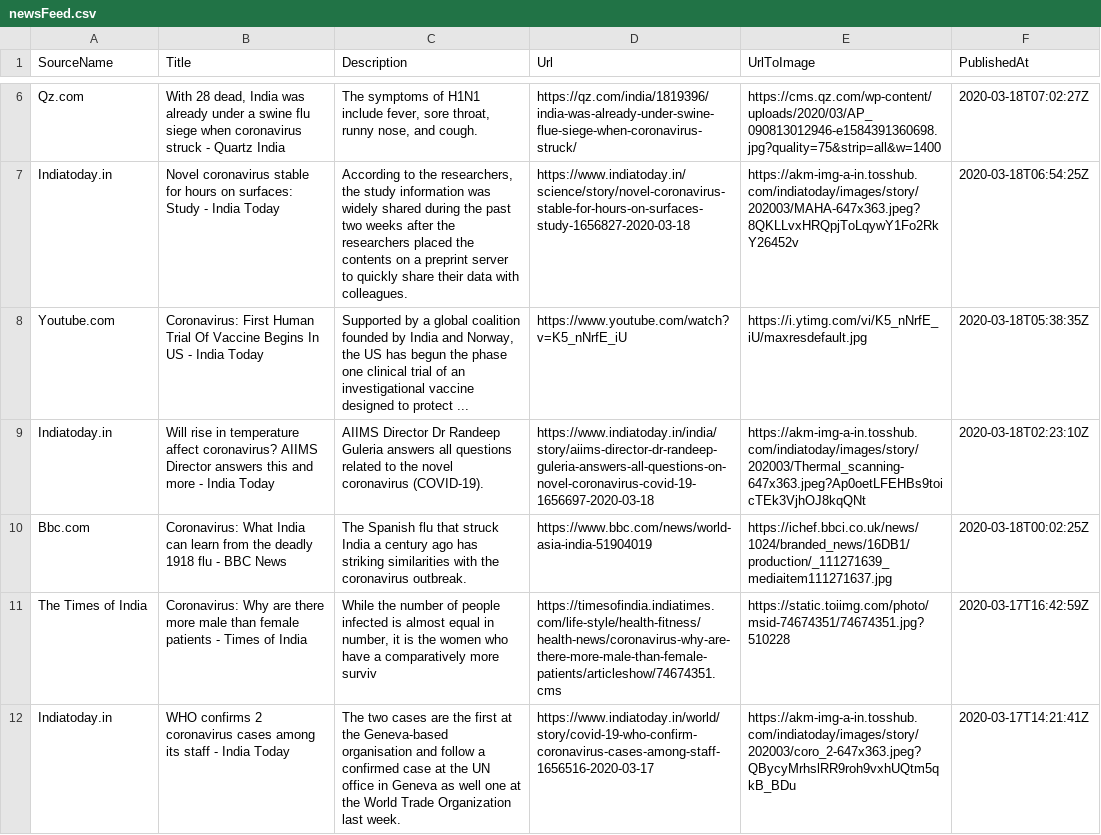
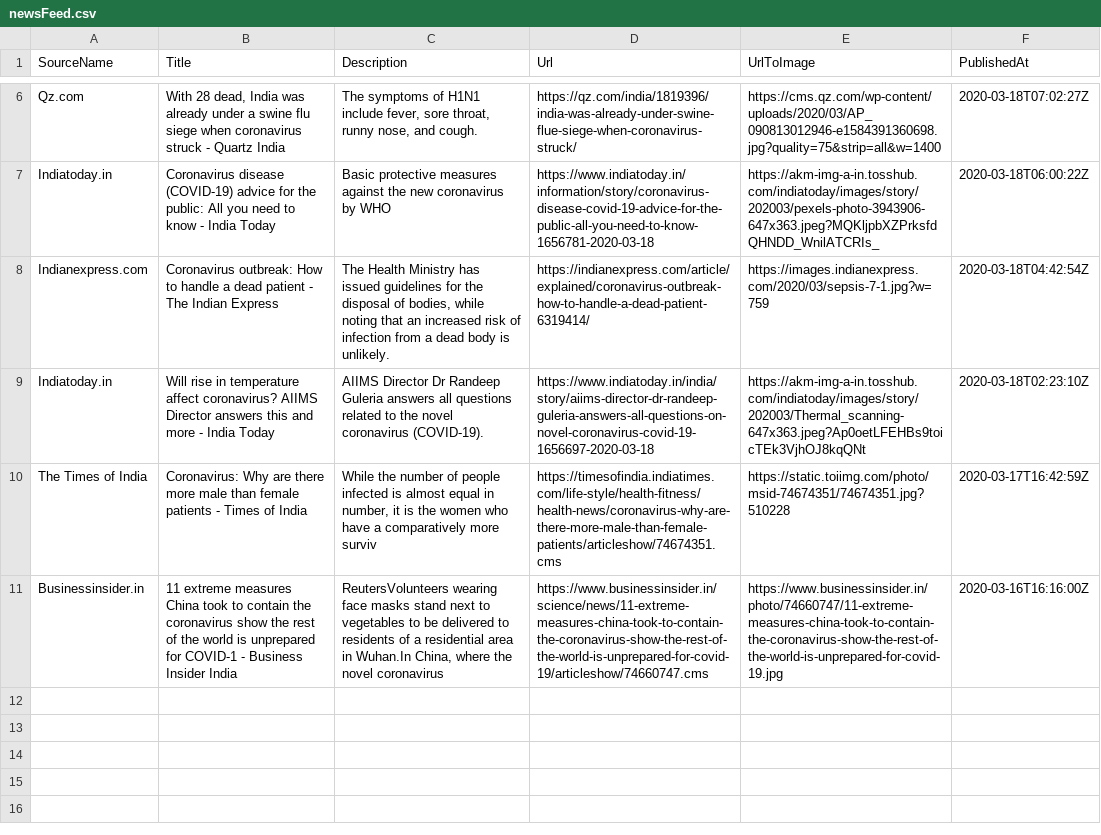
Before and after one commit to PritiShaw/Covid-19-India, a CSV file: src/data/newsFeed.csv, drawn as a sheet; only a part is shown, gaps mark what is left out; removed rows and columns are numbered as before the commit, all else as after; the diff covers the shown part only; the diff names each change by its address in the sheet, - before the commit and + after, or states it on an @@ line.

Commit message:
Stats Bot pushed at 18-03-2020_08:45PM IST

```diff
--- a/src/data/newsFeed.csv
+++ b/src/data/newsFeed.csv
-B7 (Title): Novel coronavirus stable for hours on surfaces: Study - India…
+B7 (Title): Coronavirus disease (COVID-19) advice for the public: All you need to know - India…
-C7 (Description): According to the researchers, the study information was widely shared during the past two weeks after the researchers placed the contents on a preprint server to quickly share their data with colleagues.
+C7 (Description): Basic protective measures against the new coronavirus by WHO
-D7 (Url): https://www.indiatoday.in/science/story/novel-coronavirus-stable-for-hours-on-surfaces-study-1656827-2020-03-18
+D7 (Url): https://www.indiatoday.in/information/story/coronavirus-disease-covid-19-advice-for-the-public-all-you-need-to-know-1656781-2020-03-18
-E7 (UrlToImage): https://akm-img-a-in.tosshub.com/indiatoday/images/story/202003/MAHA-647x363.jpeg?8QKLLvxHRQpjToLqywY1Fo2RkY26452v
+E7 (UrlToImage): https://akm-img-a-in.tosshub.com/indiatoday/images/story/202003/pexels-photo-3943906-647x363.jpeg?MQKljpbXZPrksfdQHNDD_WnilATCRIs_
-F7 (PublishedAt): 2020-03-18T06:54:25Z
+F7 (PublishedAt): 2020-03-18T06:00:22Z
-row 8: Youtube.com | Coronavirus: First Human Trial Of Vaccine Begins In US - India Today | Supported by a global coalition founded by India and Norway, the US has begun the phase one clinical trial of an investigational vaccine designed to protect ... | https://www.youtube.com/watch?v=K5_nNrfE_iU | https://i.ytimg.com/vi/K5_nNrfE_iU/maxresdefault.jpg | 2020-03-18T05:38:35Z
+row 8: Indianexpress.com | Coronavirus outbreak: How to handle a dead patient - The Indian Express | The Health Ministry has issued guidelines for the disposal of bodies, while noting that an increased risk of infection from a dead body is unlikely. | https://indianexpress.com/article/explained/coronavirus-outbreak-how-to-handle-a-dead-patient-6319414/ | https://images.indianexpress.com/2020/03/sepsis-7-1.jpg?w=759 | 2020-03-18T04:42:54Z
-row 10: Bbc.com | Coronavirus: What India can learn from the deadly 1918 flu - BBC News | The Spanish flu that struck India a century ago has striking similarities with the coronavirus outbreak. | https://www.bbc.com/news/world-asia-india-51904019 | https://ichef.bbci.co.uk/news/1024/branded_news/16DB1/production/_111271639_mediaitem111271637.jpg | 2020-03-18T00:02:25Z
-row 12: Indiatoday.in | WHO confirms 2 coronavirus cases among its staff - India Today | The two cases are the first at the Geneva-based organisation and follow a confirmed case at the UN office in Geneva as well one at the World Trade Organization last week. | https://www.indiatoday.in/world/story/covid-19-who-confirm-coronavirus-cases-among-staff-1656516-2020-03-17 | https://akm-img-a-in.tosshub.com/indiatoday/images/story/202003/coro_2-647x363.jpeg?QBycyMrhslRR9roh9vxhUQtm5qkB_BDu | 2020-03-17T14:21:41Z
+row 11: Businessinsider.in | 11 extreme measures China took to contain the coronavirus show the rest of the world is unprepared for COVID-1 - Business Insider India | ReutersVolunteers wearing face masks stand next to vegetables to be delivered to residents of a residential area in Wuhan.In China, where the novel coronavirus | https://www.businessinsider.in/science/news/11-extreme-measures-china-took-to-contain-the-coronavirus-show-the-rest-of-the-world-is-unprepared-for-covid-19/articleshow/74660747.cms | https://www.businessinsider.in/photo/74660747/11-extreme-measures-china-took-to-contain-the-coronavirus-show-the-rest-of-the-world-is-unprepared-for-covid-19.jpg | 2020-03-16T16:16:00Z
```
Also changed, not shown: 2 added rows and 2 removed rows elsewhere in this file.
